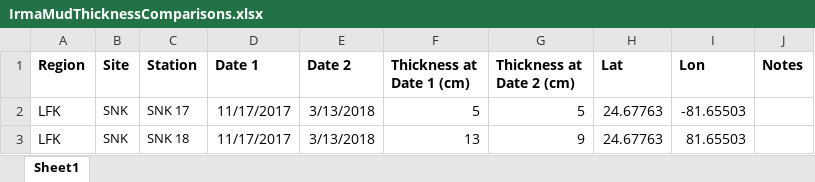
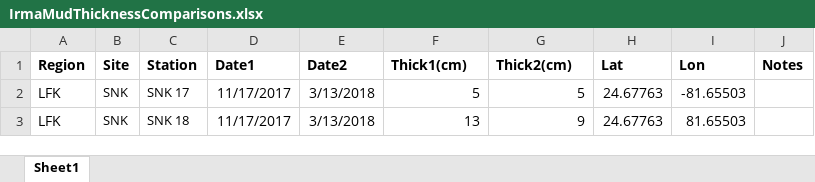
Before and after one commit to l-szczyrba/Irma_Sediment, an Excel workbook: IrmaMudThicknessComparisons.xlsx, sheet Sheet1, drawn as a sheet; only a part is shown; values as stored, in another font and other column widths than the file's, no borders; the diff names each change by its address in the sheet, - before the commit and + after, or states it on an @@ line.

Commit message:
Changed excel headers and developing code

```diff
--- a/IrmaMudThicknessComparisons.xlsx (sheet Sheet1)
+++ b/IrmaMudThicknessComparisons.xlsx (sheet Sheet1)
-D1: Date 1
+D1: Date1
-E1: Date 2
+E1: Date2
-F1: Thickness at Date 1 (cm)
+F1: Thick1(cm)
-G1: Thickness at Date 2 (cm)
+G1: Thick2(cm)
```
Also changed, not shown: 1 other file.
